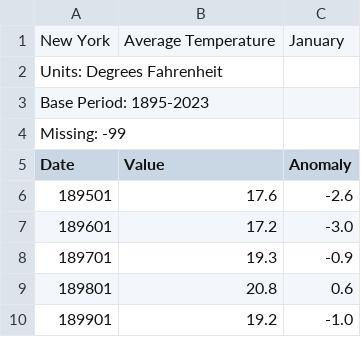
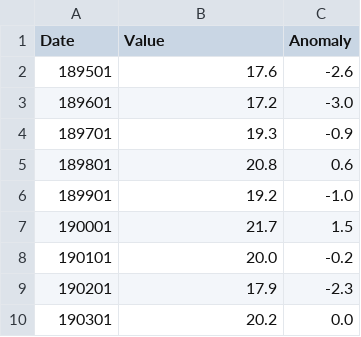
Before and after one commit to TheMegistone4Ever/ML, a CSV file: ave_hi_nyc_jan_1895-2023.csv, drawn as a sheet; only a part is shown; the shorter side is filled out with more unchanged rows; the diff names each change by its address in the sheet, - before the commit and + after, or states it on an @@ line.

Commit message:
Update ave_hi_nyc_jan_1895-2023.csv

```diff
--- a/ave_hi_nyc_jan_1895-2023.csv
+++ b/ave_hi_nyc_jan_1895-2023.csv
-row 1: New York | Average Temperature | January
-row 2: Units: Degrees Fahrenheit
-row 3: Base Period: 1895-2023
-row 4: Missing: -99
```
